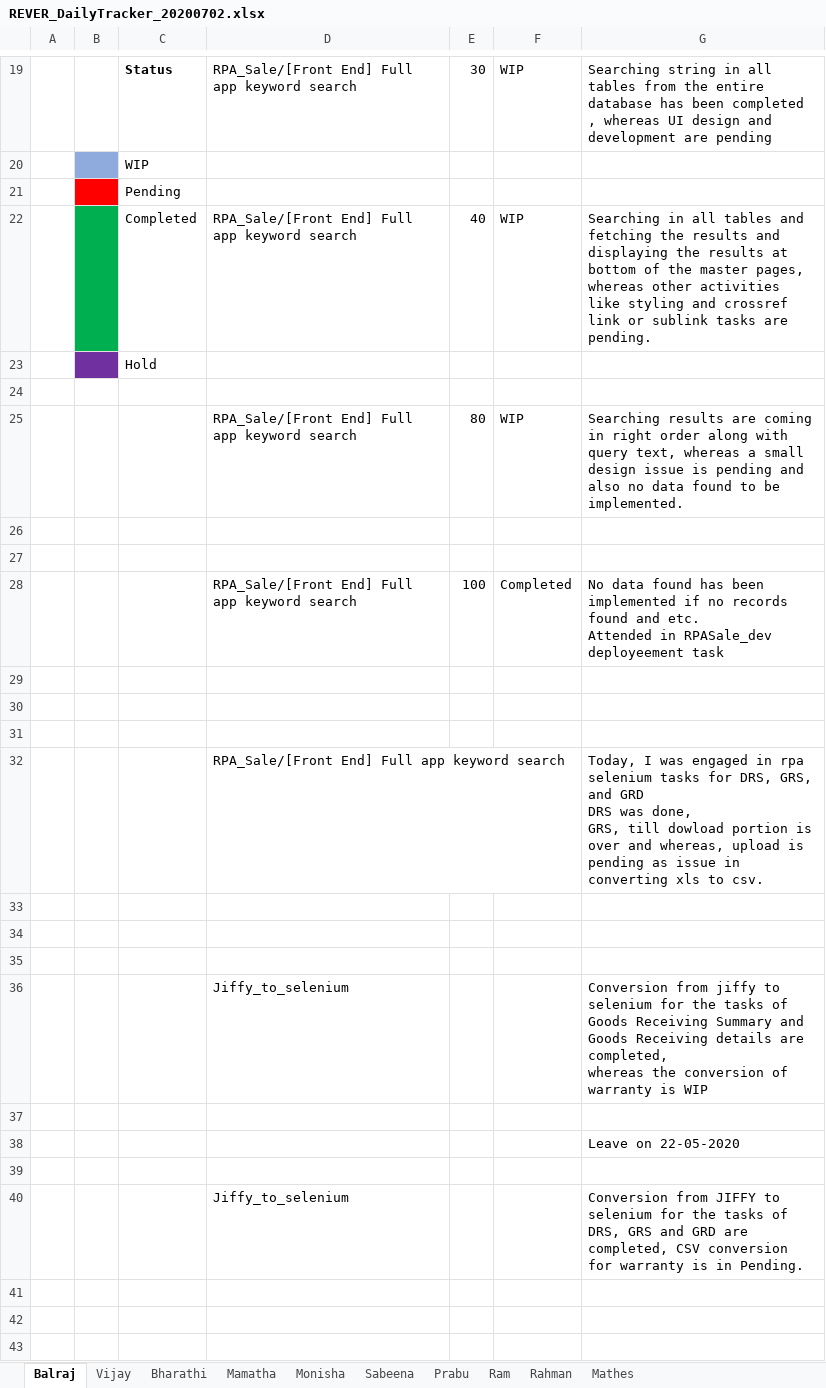
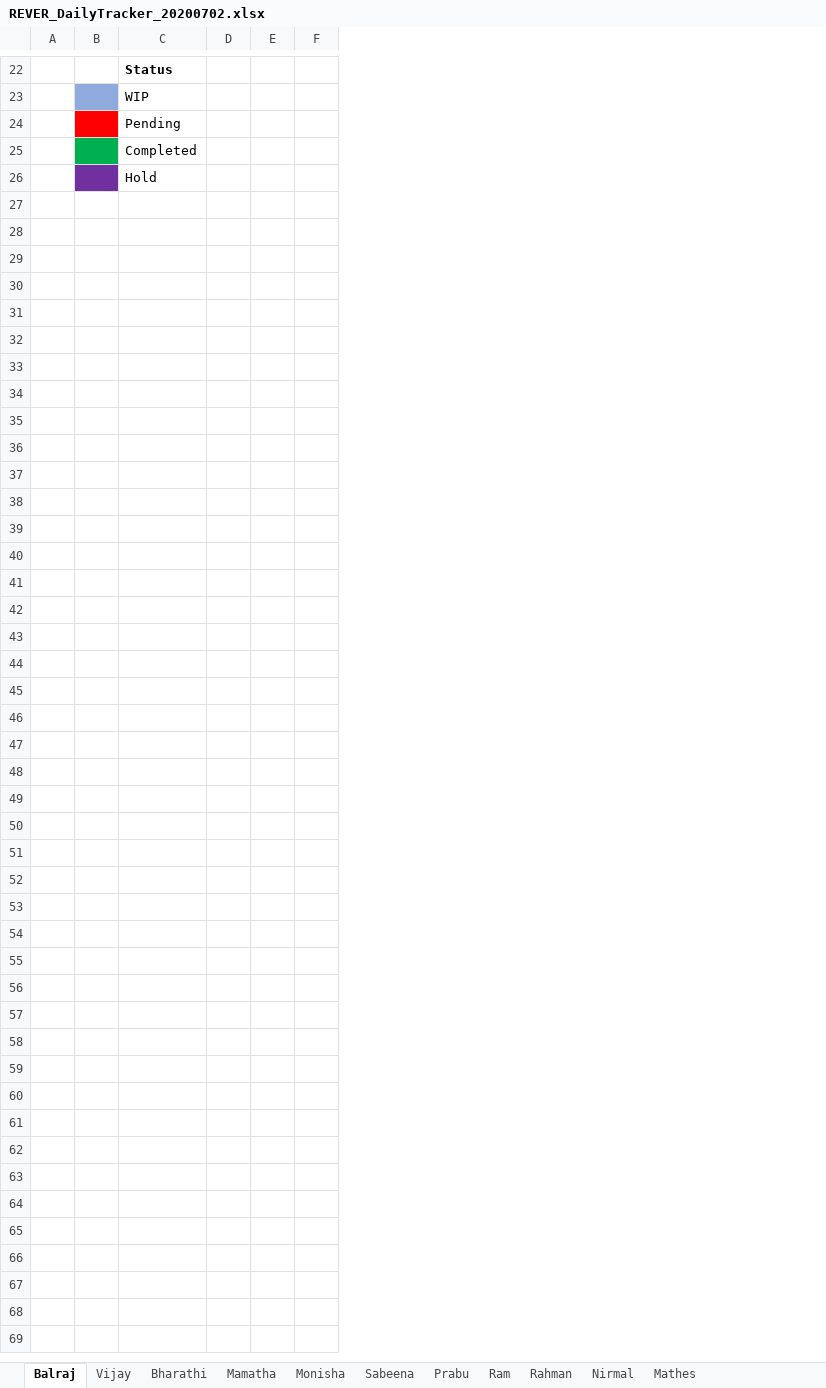
Before and after one commit to tcbalaji/DailyTracker, an Excel workbook: REVER_DailyTracker_20200702.xlsx, sheet Balraj, drawn as a sheet; only a part is shown, gaps mark what is left out; values as stored, in another font and other column widths than the file's, no borders; removed rows and columns are numbered as before the commit, all else as after; ↵ is a line break in a cell; the diff covers the shown part only; the diff names each change by its address in the sheet, - before the commit and + after, or states it on an @@ line.

Commit message:
Status Update

```diff
--- a/REVER_DailyTracker_20200702.xlsx (sheet Balraj)
+++ b/REVER_DailyTracker_20200702.xlsx (sheet Balraj)
+sheet tab: Nirmal
-column D, rows 19-22: RPA_Sale/[Front End] Full app keyword search |  |  | RPA_Sale/[Front End] Full app keyword search
-column E, rows 19-22: 30 |  |  | 40
-column F, rows 19-22: WIP |  |  | WIP
-column G, rows 19-22: Searching string in all tables from the entire database has been completed , whereas UI design and development are pending |  |  | Searching in all tables and fetching the results and displaying the results at bottom of the master pages, whereas other activities ↵ like styling and crossref link or sublink tasks are pending.
+column D, empty
+column E, empty
+column F, empty
-row 24: (empty)
-row 25:  |  |  | RPA_Sale/[Front End] Full app keyword search | 80 | WIP | Searching results are coming in right order along with query text, whereas a small design issue is pending and also no data found to be implemented.
-row 26: (empty)
-row 27: (empty)
-row 28:  |  |  | RPA_Sale/[Front End] Full app keyword search | 100 | Completed | No data found has been implemented if no records found and etc. ↵ Attended in RPASale_dev deployeement task
-row 29: (empty)
-row 30: (empty)
-row 31: (empty)
-row 32:  |  |  | RPA_Sale/[Front End] Full app keyword search |  |  | Today, I was engaged in rpa selenium tasks for DRS, GRS, and GRD ↵ DRS was done, ↵ GRS, till dowload portion is over and whereas, upload is pending as issue in converting xls to csv.
-row 33: (empty)
-row 34: (empty)
-row 35: (empty)
-row 36:  |  |  | Jiffy_to_selenium |  |  | Conversion from jiffy to selenium for the tasks of Goods Receiving Summary and Goods Receiving details are completed, ↵ whereas the conversion of warranty is WIP
-row 37: (empty)
-row 38:  |  |  |  |  |  | Leave on 22-05-2020
-row 39: (empty)
-row 40:  |  |  | Jiffy_to_selenium |  |  | Conversion from JIFFY to selenium for the tasks of DRS, GRS and GRD are completed, CSV conversion for warranty is in Pending.
-row 41: (empty)
-row 42: (empty)
-row 43: (empty)
```
Also changed, not shown: 3 added rows, 89 removed rows and 20 edited cells elsewhere in this sheet, sheet Prabu, sheet Monisha, sheet Mathes, sheet Vijay.
